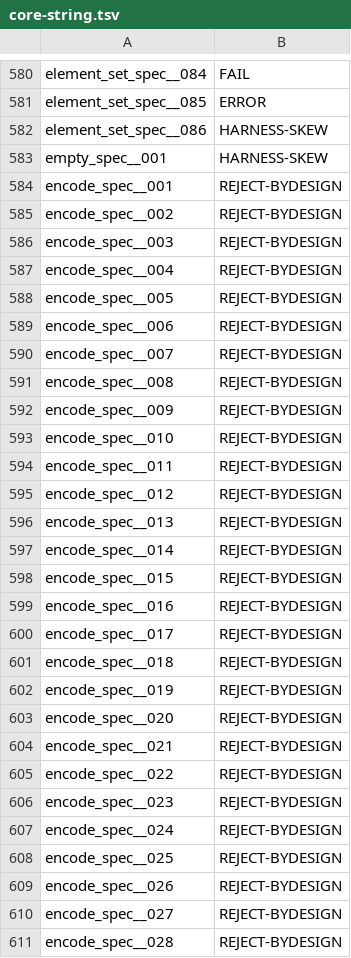
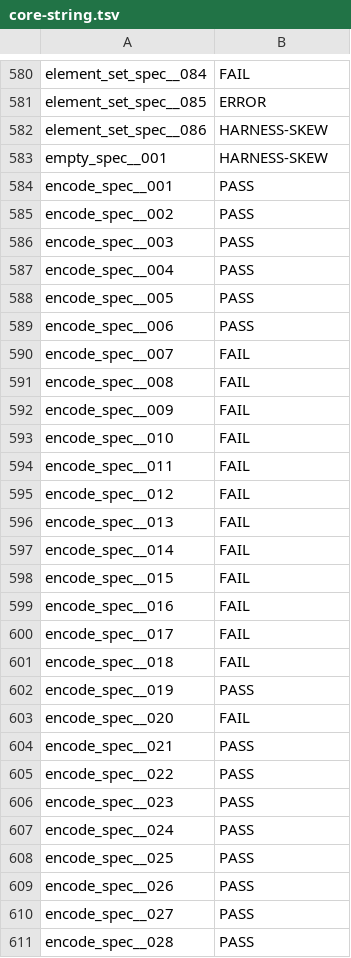
Before and after one commit to FrancescoK/spinel, a TSV file: tools/rubyspec/expectations/core-string.tsv, drawn as a sheet; only a part is shown, gaps mark what is left out; the diff covers the shown part only.

```diff
--- a/tools/rubyspec/expectations/core-string.tsv
+++ b/tools/rubyspec/expectations/core-string.tsv
@@ -583,29 +583,29 @@ element_set_spec__086	HARNESS-SKEW
 empty_spec__001	HARNESS-SKEW
-encode_spec__001	REJECT-BYDESIGN
-encode_spec__002	REJECT-BYDESIGN
-encode_spec__003	REJECT-BYDESIGN
-encode_spec__004	REJECT-BYDESIGN
-encode_spec__005	REJECT-BYDESIGN
-encode_spec__006	REJECT-BYDESIGN
-encode_spec__007	REJECT-BYDESIGN
-encode_spec__008	REJECT-BYDESIGN
-encode_spec__009	REJECT-BYDESIGN
-encode_spec__010	REJECT-BYDESIGN
-encode_spec__011	REJECT-BYDESIGN
-encode_spec__012	REJECT-BYDESIGN
-encode_spec__013	REJECT-BYDESIGN
-encode_spec__014	REJECT-BYDESIGN
-encode_spec__015	REJECT-BYDESIGN
-encode_spec__016	REJECT-BYDESIGN
-encode_spec__017	REJECT-BYDESIGN
-encode_spec__018	REJECT-BYDESIGN
-encode_spec__019	REJECT-BYDESIGN
-encode_spec__020	REJECT-BYDESIGN
-encode_spec__021	REJECT-BYDESIGN
-encode_spec__022	REJECT-BYDESIGN
-encode_spec__023	REJECT-BYDESIGN
-encode_spec__024	REJECT-BYDESIGN
-encode_spec__025	REJECT-BYDESIGN
-encode_spec__026	REJECT-BYDESIGN
-encode_spec__027	REJECT-BYDESIGN
-encode_spec__028	REJECT-BYDESIGN
+encode_spec__001	PASS
+encode_spec__002	PASS
+encode_spec__003	PASS
+encode_spec__004	PASS
+encode_spec__005	PASS
+encode_spec__006	PASS
+encode_spec__007	FAIL
+encode_spec__008	FAIL
+encode_spec__009	FAIL
+encode_spec__010	FAIL
+encode_spec__011	FAIL
+encode_spec__012	FAIL
+encode_spec__013	FAIL
+encode_spec__014	FAIL
+encode_spec__015	FAIL
+encode_spec__016	FAIL
+encode_spec__017	FAIL
+encode_spec__018	FAIL
+encode_spec__019	PASS
+encode_spec__020	FAIL
+encode_spec__021	PASS
+encode_spec__022	PASS
+encode_spec__023	PASS
+encode_spec__024	PASS
+encode_spec__025	PASS
+encode_spec__026	PASS
+encode_spec__027	PASS
+encode_spec__028	PASS
```
Also changed, not shown: 169 edited cells elsewhere in this file, tools/rubyspec/expectations/core-array.tsv, tools/rubyspec/expectations/core-hash.tsv, 3 other files.
